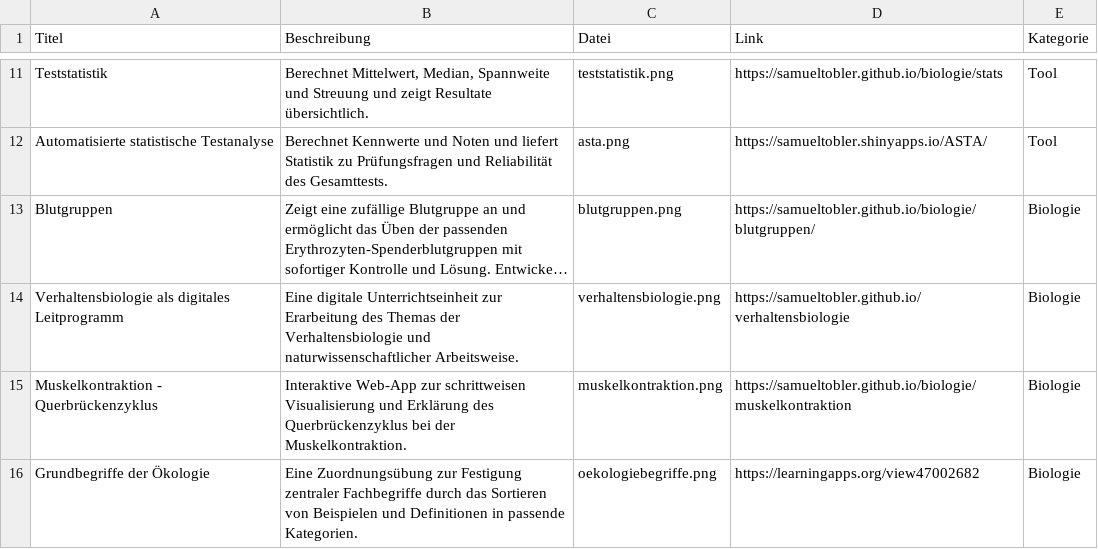
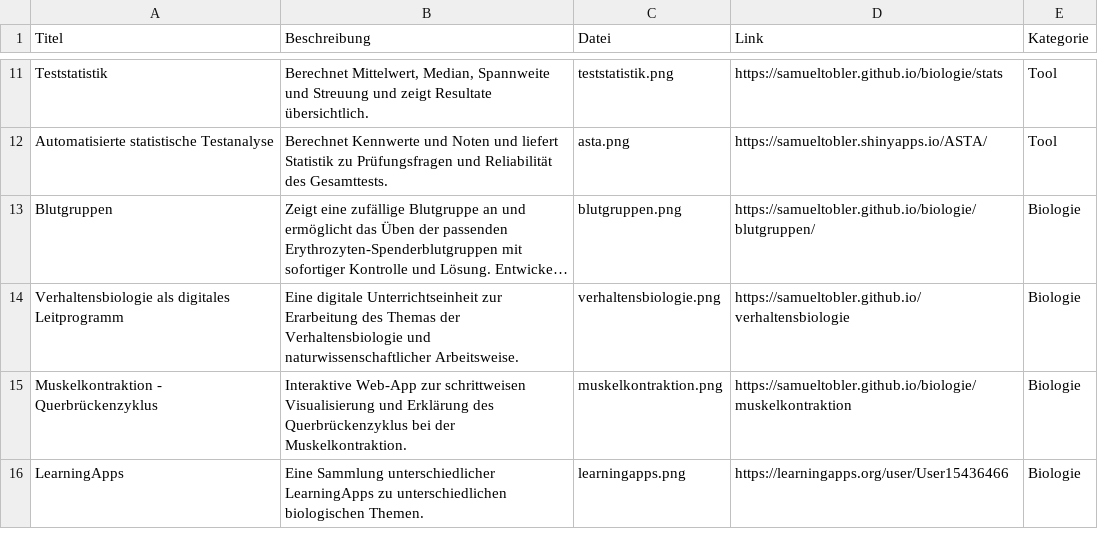
Before and after one commit to samueltobler/samueltobler.github.io, a CSV file: gymi-tools/data.csv, drawn as a sheet; only a part is shown, gaps mark what is left out; long unchanged cells end in ….

Commit message:
Add learningapps image and update CSV entry
Replace the 'Grundbegriffe der Ökologie' row in gymi-tools/data.csv with a 'LearningApps' entry (updated text and link). Add gymi-tools/img/learningapps.png and remove gymi-tools/img/oekologiebegriffe.png to match the updated CSV.

```diff
--- a/gymi-tools/data.csv
+++ b/gymi-tools/data.csv
@@ -15,2 +15,2 @@ Verhaltensbiologie als digitales Leitprogramm; Eine digitale Unterrichtseinheit
 Muskelkontraktion - Querbrückenzyklus; Interaktive Web-App zur schrittweisen Visualisierung und Erklärung des Querbrückenzyklus bei der Muskelkontraktion.; muskelkontraktion.png; https://samueltobler.github.io/biologie/muskelkontraktion; Biologie
-Grundbegriffe der Ökologie; Eine Zuordnungsübung zur Festigung zentraler Fachbegriffe durch das Sortieren von Beispielen und Definitionen in passende Kategorien.; oekologiebegriffe.png; https://learningapps.org/view47002682; Biologie
+LearningApps; Eine Sammlung unterschiedlicher LearningApps zu unterschiedlichen biologischen Themen.; learningapps.png; https://learningapps.org/user/User15436466; Biologie
```
Also changed, not shown: 2 other files.
